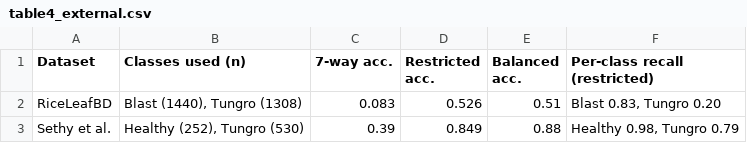
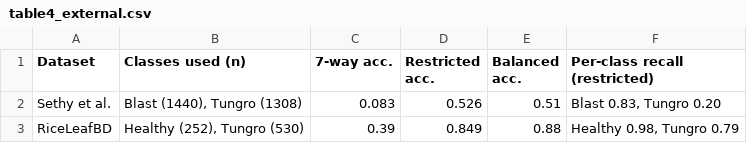
Before and after one commit to jaimulhaque/rice-leaf-disease-pest-xai, a CSV file: tables/table4_external.csv, drawn as a sheet.

```diff
--- a/tables/table4_external.csv
+++ b/tables/table4_external.csv
@@ -1,3 +1,3 @@
 Dataset,Classes used (n),7-way acc.,Restricted acc.,Balanced acc.,Per-class recall (restricted)
-RiceLeafBD,"Blast (1440), Tungro (1308)",0.083,0.526,0.51,"Blast 0.83, Tungro 0.20"
-Sethy et al.,"Healthy (252), Tungro (530)",0.39,0.849,0.88,"Healthy 0.98, Tungro 0.79"
+Sethy et al.,"Blast (1440), Tungro (1308)",0.083,0.526,0.51,"Blast 0.83, Tungro 0.20"
+RiceLeafBD,"Healthy (252), Tungro (530)",0.39,0.849,0.88,"Healthy 0.98, Tungro 0.79"
```
Also changed, not shown: tables/cv_per_class_f1.csv, tables/table3_cv.csv, 13 other files.
